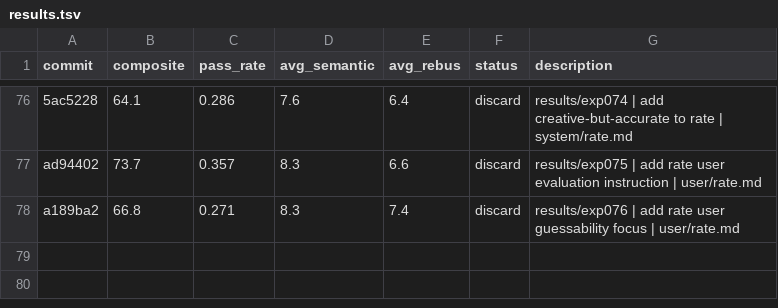
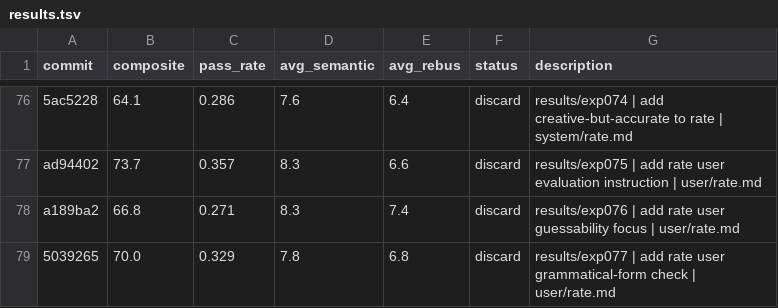
Before and after one commit to fabian20ro/generator-rebus, a TSV file: generator/assessment/results.tsv, drawn as a sheet; only a part is shown, gaps mark what is left out.

```diff
--- a/generator/assessment/results.tsv
+++ b/generator/assessment/results.tsv
@@ -78 +78,2 @@ ad94402	73.7	0.357	8.3	6.6	discard	results/exp075 | add rate user evaluation ins
 a189ba2	66.8	0.271	8.3	7.4	discard	results/exp076 | add rate user guessability focus | user/rate.md
+5039265	70.0	0.329	7.8	6.8	discard	results/exp077 | add rate user grammatical-form check | user/rate.md
```
Also changed, not shown: 2 other files.
